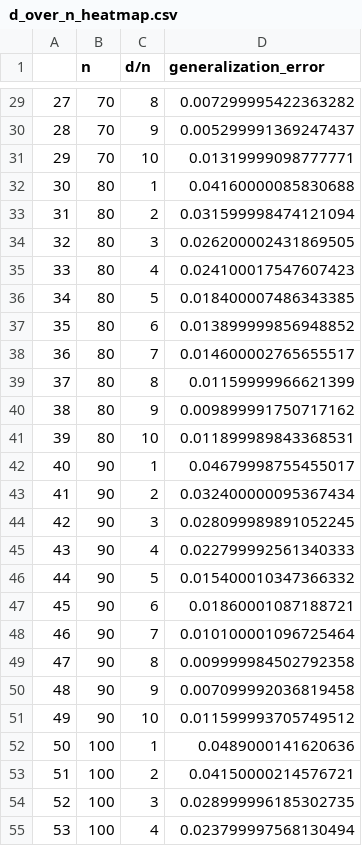
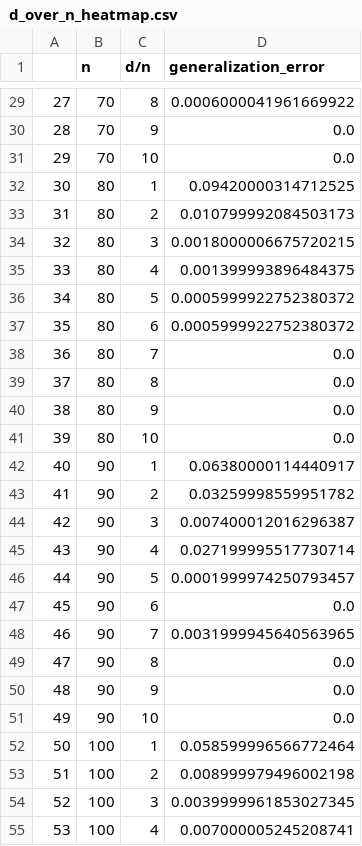
Before and after one commit to kedar2/benign_overfitting, a CSV file: d_over_n_heatmap.csv, drawn as a sheet; only a part is shown, gaps mark what is left out; the diff covers the shown part only.

```diff
--- a/d_over_n_heatmap.csv
+++ b/d_over_n_heatmap.csv
@@ -29,27 +29,27 @@
-27,70,8,0.007299995422363282
-28,70,9,0.005299991369247437
-29,70,10,0.01319999098777771
-30,80,1,0.04160000085830688
-31,80,2,0.031599998474121094
-32,80,3,0.026200002431869505
-33,80,4,0.024100017547607423
-34,80,5,0.018400007486343385
-35,80,6,0.013899999856948852
-36,80,7,0.014600002765655517
-37,80,8,0.01159999966621399
-38,80,9,0.009899991750717162
-39,80,10,0.011899989843368531
-40,90,1,0.04679998755455017
-41,90,2,0.032400000095367434
-42,90,3,0.028099989891052245
-43,90,4,0.022799992561340333
-44,90,5,0.015400010347366332
-45,90,6,0.01860001087188721
-46,90,7,0.010100001096725464
-47,90,8,0.009999984502792358
-48,90,9,0.007099992036819458
-49,90,10,0.011599993705749512
-50,100,1,0.0489000141620636
-51,100,2,0.04150000214576721
-52,100,3,0.028999996185302735
-53,100,4,0.023799997568130494
+27,70,8,0.0006000041961669922
+28,70,9,0.0
+29,70,10,0.0
+30,80,1,0.09420000314712525
+31,80,2,0.010799992084503173
+32,80,3,0.0018000006675720215
+33,80,4,0.001399993896484375
+34,80,5,0.0005999922752380372
+35,80,6,0.0005999922752380372
+36,80,7,0.0
+37,80,8,0.0
+38,80,9,0.0
+39,80,10,0.0
+40,90,1,0.06380000114440917
+41,90,2,0.03259998559951782
+42,90,3,0.007400012016296387
+43,90,4,0.027199995517730714
+44,90,5,0.0001999974250793457
+45,90,6,0.0
+46,90,7,0.0031999945640563965
+47,90,8,0.0
+48,90,9,0.0
+49,90,10,0.0
+50,100,1,0.058599996566772464
+51,100,2,0.008999979496002198
+52,100,3,0.0039999961853027345
+53,100,4,0.007000005245208741
```
Also changed, not shown: 83 edited cells elsewhere in this file, 7 other files.
